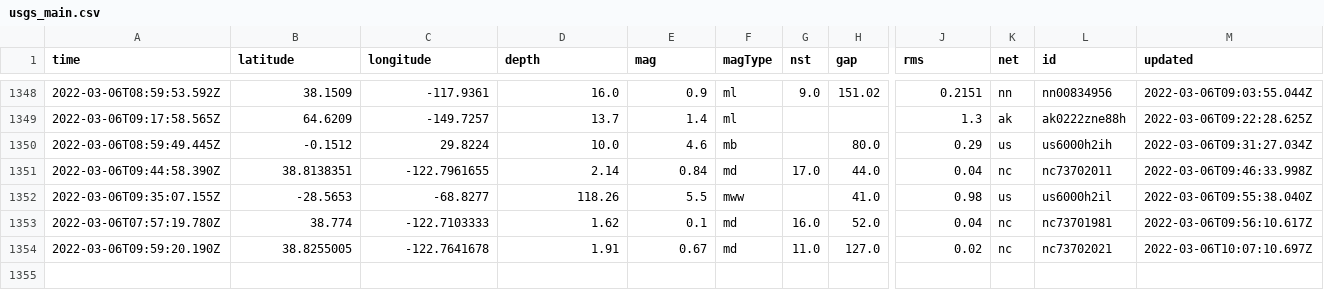
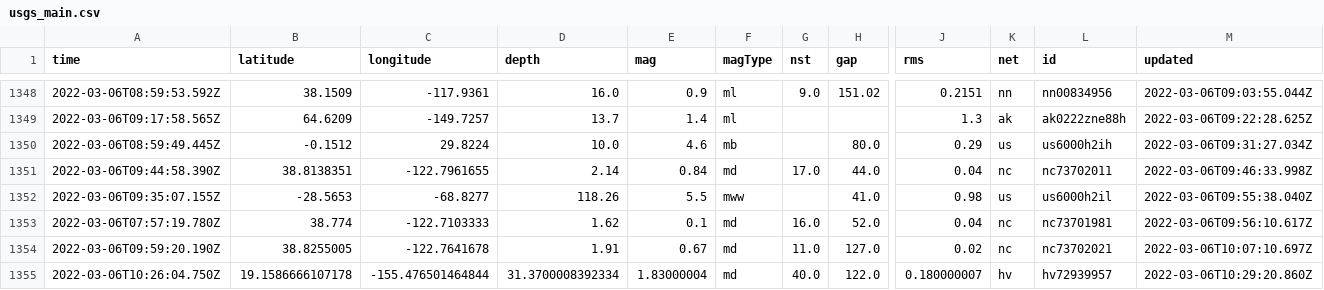
Before and after one commit to aadittambe/actions-pipeline, a CSV file: usgs_main.csv, drawn as a sheet; only a part is shown, gaps mark what is left out; rows hold the shown columns only; the diff names each change by its address in the sheet, - before the commit and + after, or states it on an @@ line.

```diff
--- a/usgs_main.csv
+++ b/usgs_main.csv
+row 1355: 2022-03-06T10:26:04.750Z | 19.1586666107178 | -155.476501464844 | 31.3700008392334 | 1.83000004 | md | 40.0 | 122.0 | 0.180000007 | hv | hv72939957 | 2022-03-06T10:29:20.860Z
```
Also changed, not shown: usgs_current.csv.
